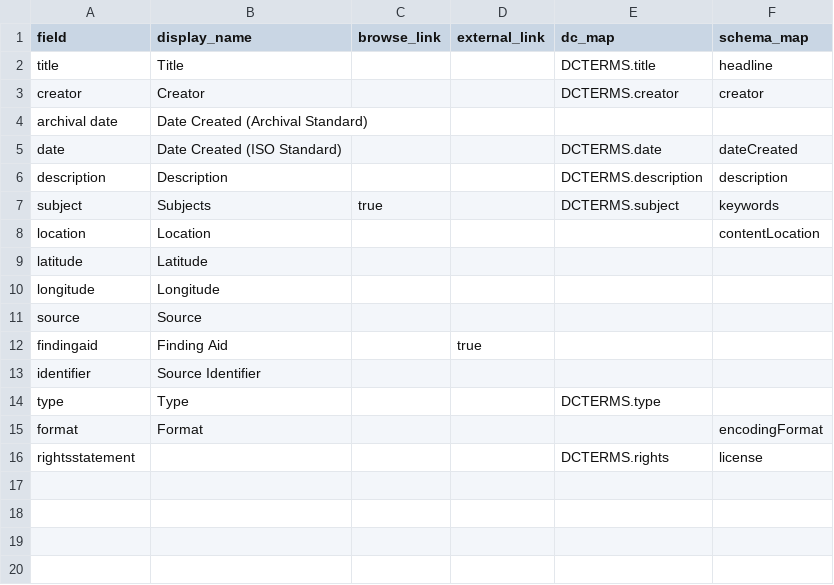
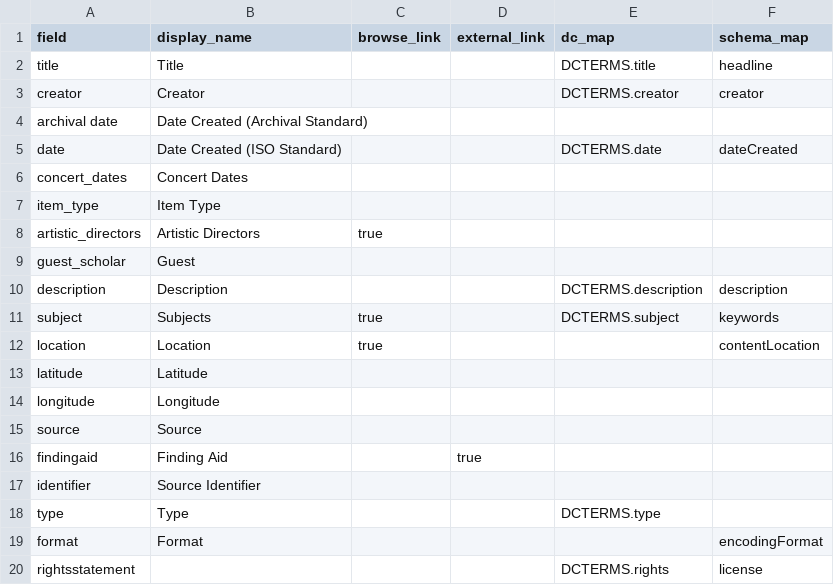
Before and after one commit to uidaholib/documents-digital-collections-template, a CSV file: _data/config-metadata.csv, drawn as a sheet.

```diff
--- a/_data/config-metadata.csv
+++ b/_data/config-metadata.csv
@@ -5,5 +5,9 @@ archival date,Date Created (Archival Standard)
 date,Date Created (ISO Standard),,,DCTERMS.date,dateCreated
+concert_dates,Concert Dates,
+item_type,Item Type,
+artistic_directors,Artistic Directors,true,
+guest_scholar,Guest,
 description,Description,,,DCTERMS.description,description
 subject,Subjects,true,,DCTERMS.subject,keywords
-location,Location,,,,contentLocation
+location,Location,true,,,contentLocation
 latitude,Latitude,,,,
```
Also changed, not shown: 9 other files.
